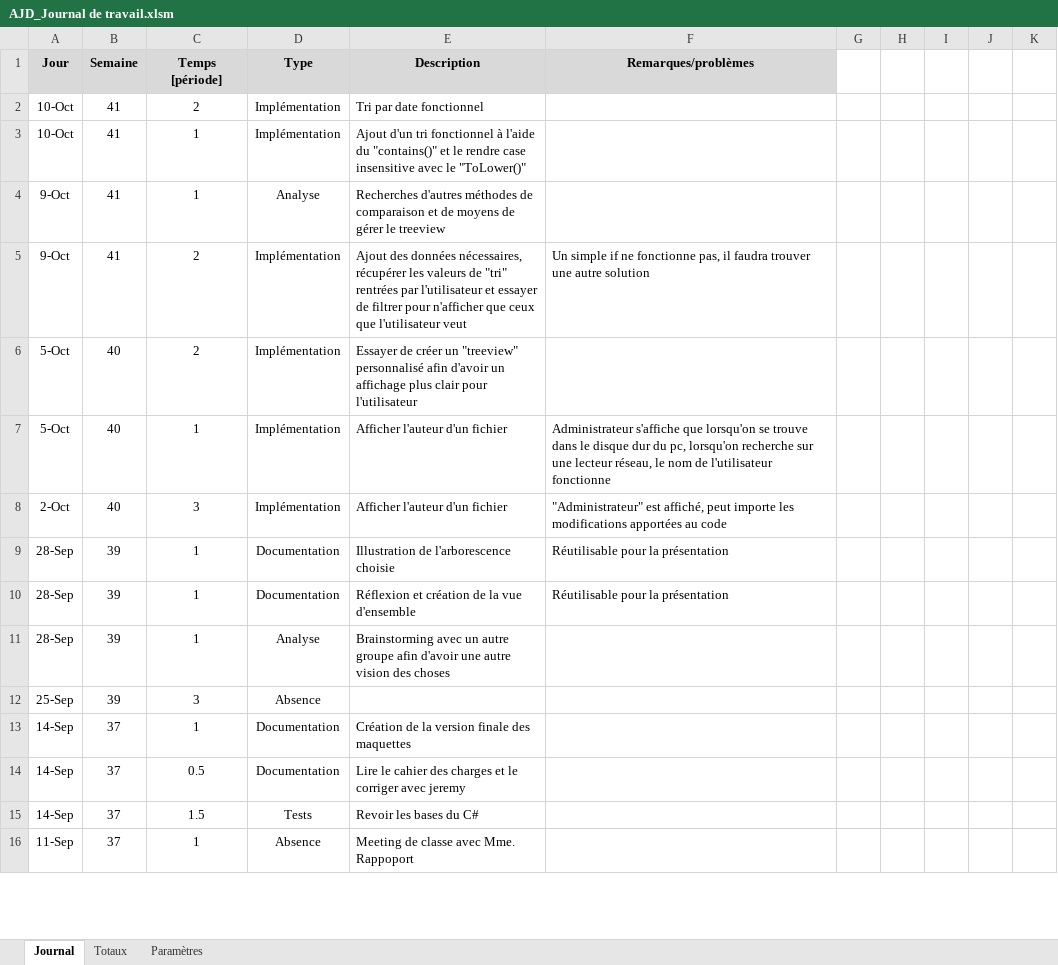
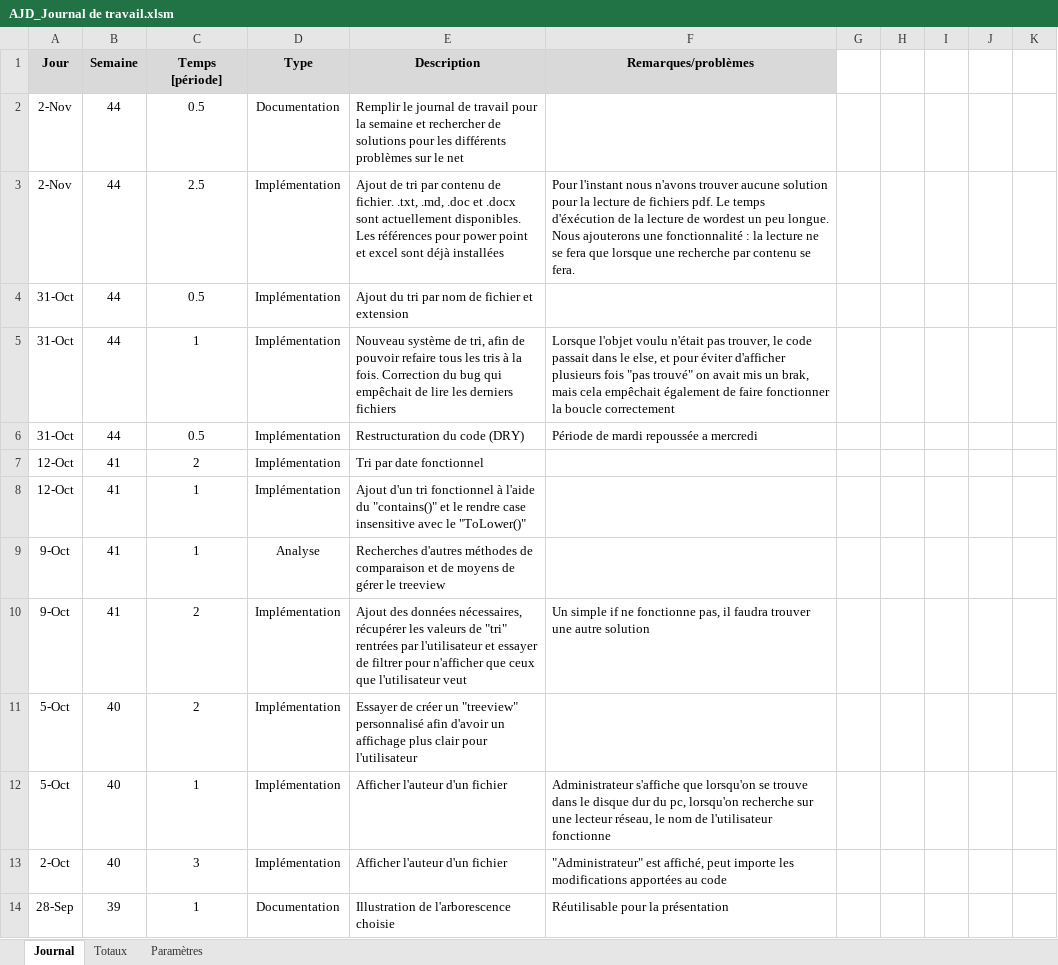
Before and after one commit to JeremyGfeller/MAW_1.1, an Excel workbook: Journal de travail/AJD_Journal de travail.xlsm, sheet Journal, drawn as a sheet; only a part is shown; the shorter side is filled out with more unchanged rows; values as stored, in another font and other column widths than the file's, no borders; charts and pictures not drawn; addresses are those after the commit; the diff names each change by its address in the sheet, - before the commit and + after, or states it on an @@ line.

Commit message:
Journal de travail à jour

```diff
--- a/Journal de travail/AJD_Journal de travail.xlsm (sheet Journal)
+++ b/Journal de travail/AJD_Journal de travail.xlsm (sheet Journal)
+row 2: 2-Nov | 44 | 0.5 | Documentation | Remplir le journal de travail pour la semaine et rechercher de solutions pour les différents problèmes sur le net
+row 3: 2-Nov | 44 | 2.5 | Implémentation | Ajout de tri par contenu de fichier. .txt, .md, .doc et .docx sont actuellement disponibles. Les références pour power point et excel sont déjà installées | Pour l'instant nous n'avons trouver aucune solution pour la lecture de fichiers pdf. Le temps d'éxécution de la lecture de wordest un peu longue. Nous ajouterons une fonctionnalité : la lecture ne se fera que lorsque une recherche par contenu se fera.
+row 4: 31-Oct | 44 | 0.5 | Implémentation | Ajout du tri par nom de fichier et extension
+row 5: 31-Oct | 44 | 1 | Implémentation | Nouveau système de tri, afin de pouvoir refaire tous les tris à la fois. Correction du bug qui empêchait de lire les derniers fichiers | Lorsque l'objet voulu n'était pas trouver, le code passait dans le else, et pour éviter d'afficher plusieurs fois "pas trouvé" on avait mis un brak, mais cela empêchait également de faire fonctionner la boucle correctement
+row 6: 31-Oct | 44 | 0.5 | Implémentation | Restructuration du code (DRY) | Période de mardi repoussée a mercredi
-A7:A8 (Jour): 10-Oct
+A7:A8 (Jour): 12-Oct
```
Also changed, not shown: sheet Totaux, formulas that keep their value.
